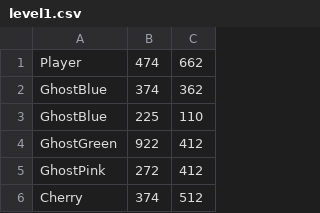
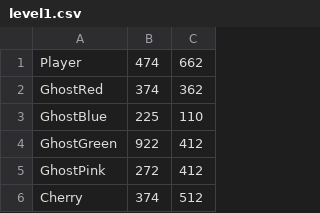
Before and after one commit to LiWinston/JavaPackman, a CSV file: res/level1.csv, drawn as a sheet; only a part is shown.

```diff
--- a/res/level1.csv
+++ b/res/level1.csv
@@ -1,3 +1,3 @@
 Player,474,662
-GhostBlue,374,362
+GhostRed,374,362
 GhostBlue,225,110
```
Also changed, not shown: 12 other files.
